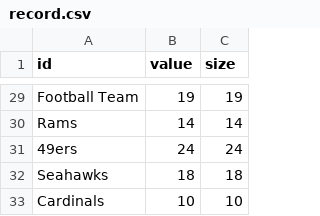
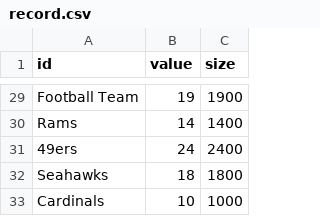
Before and after one commit to khushboomantri/dataset, a CSV file: record.csv, drawn as a sheet; only a part is shown, gaps mark what is left out; the diff covers the shown part only; the diff names each change by its address in the sheet, - before the commit and + after, or states it on an @@ line.

```diff
--- a/record.csv
+++ b/record.csv
-C29 (size): 19
+C29 (size): 1900
-C30 (size): 14
+C30 (size): 1400
-C31 (size): 24
+C31 (size): 2400
-C32 (size): 18
+C32 (size): 1800
-C33 (size): 10
+C33 (size): 1000
```
Also changed, not shown: 27 edited cells elsewhere in this file.
